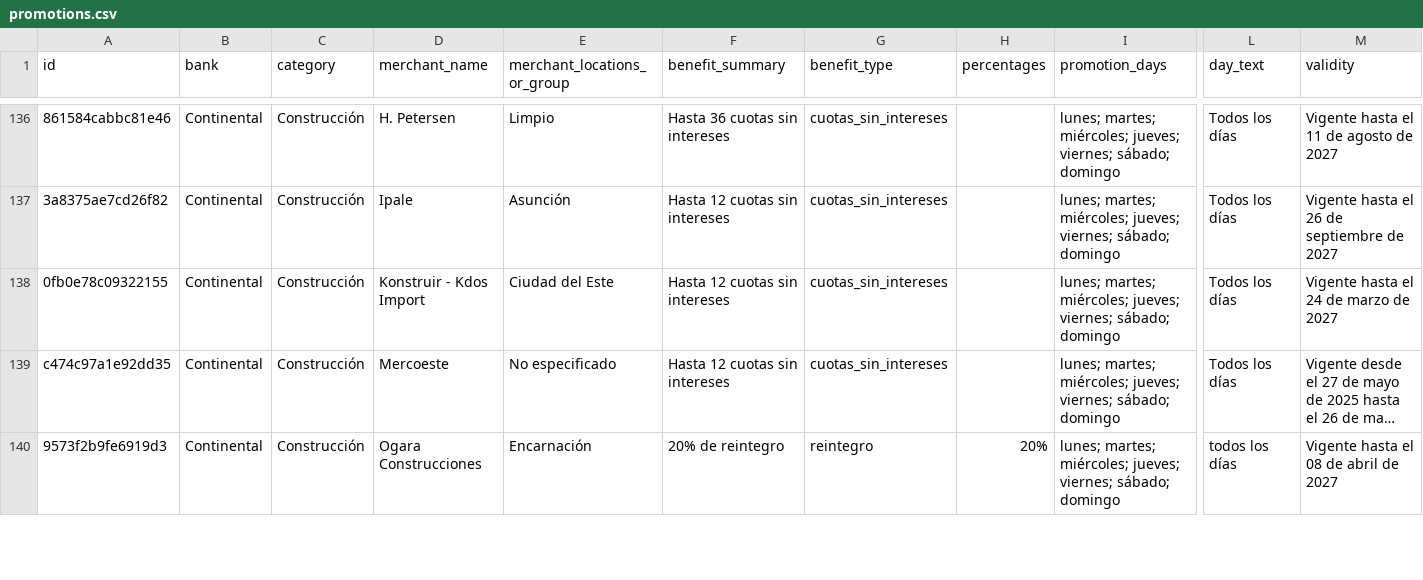
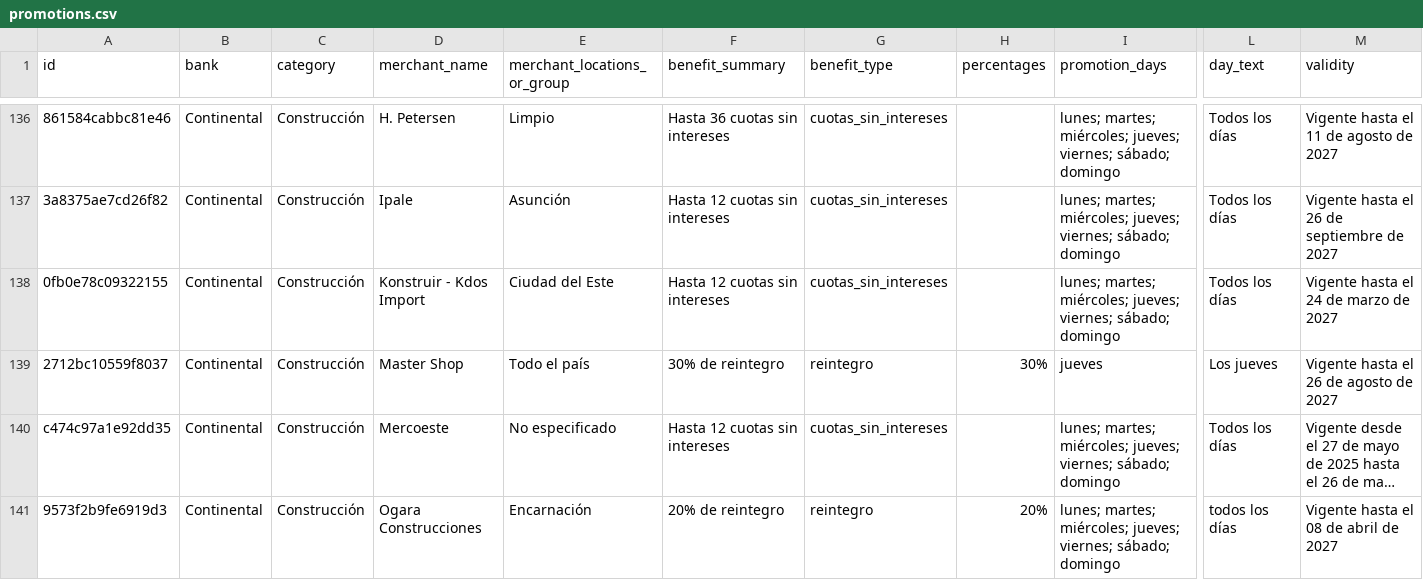
Before and after one commit to giumontebruno/promo-bancos-py, a CSV file: data/promotions.csv, drawn as a sheet; only a part is shown, gaps mark what is left out; long unchanged cells end in …; rows hold the shown columns only; the diff covers the shown part only; the diff names each change by its address in the sheet, - before the commit and + after, or states it on an @@ line.

```diff
--- a/data/promotions.csv
+++ b/data/promotions.csv
+row 139: 2712bc10559f8037 | Continental | Construcción | Master Shop | Todo el país | 30% de reintegro | reintegro | 30% | jueves | Los jueves | Vigente hasta el 26 de agosto de 2027
```
Also changed, not shown: 3 added rows, 10 removed rows and 23 edited cells elsewhere in this file, outputs/gnb_beneficios_por_categoria.csv, outputs/gnb_catalogo_oficial.csv, 27 other files.
